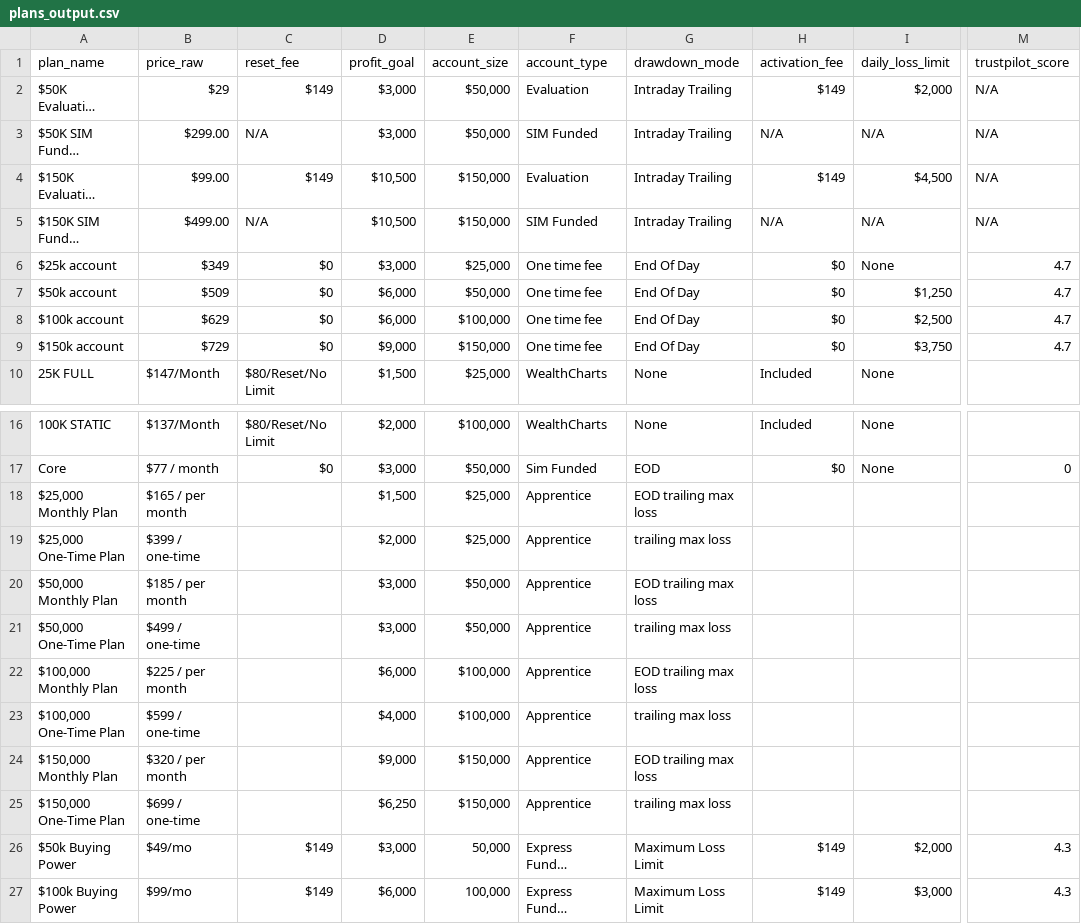
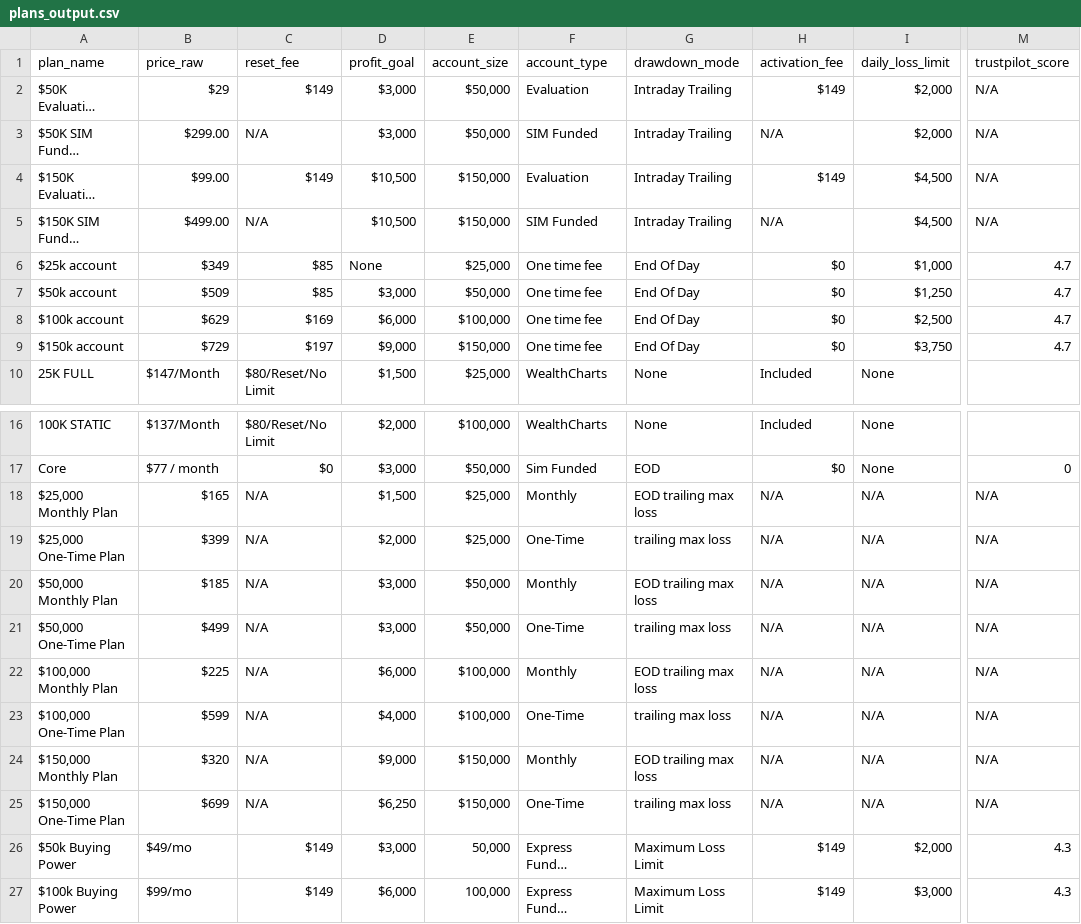
Before and after one commit to JustinLuft/propdatascraper, a CSV file: plans_output.csv, drawn as a sheet; only a part is shown, gaps mark what is left out; long unchanged cells end in …; the diff names each change by its address in the sheet, - before the commit and + after, or states it on an @@ line.

```diff
--- a/plans_output.csv
+++ b/plans_output.csv
-I3 (daily_loss_limit): N/A
+I3 (daily_loss_limit): $2,000
-I5 (daily_loss_limit): N/A
+I5 (daily_loss_limit): $4,500
-C6:C7 (reset_fee): $0
+C6:C7 (reset_fee): $85
-D6 (profit_goal): $3,000
+D6 (profit_goal): None
-I6 (daily_loss_limit): None
+I6 (daily_loss_limit): $1,000
-D7 (profit_goal): $6,000
+D7 (profit_goal): $3,000
-C8 (reset_fee): $0
+C8 (reset_fee): $169
-C9 (reset_fee): $0
+C9 (reset_fee): $197
-B18 (price_raw): $165 / per month
+B18 (price_raw): $165
-C18:C25 (reset_fee): (empty)
+C18:C25 (reset_fee): N/A
-F18 (account_type): Apprentice
+F18 (account_type): Monthly
-H18:H25 (activation_fee): (empty)
+H18:H25 (activation_fee): N/A
-I18:I25 (daily_loss_limit): (empty)
+I18:I25 (daily_loss_limit): N/A
-M18:M25 (trustpilot_score): (empty)
+M18:M25 (trustpilot_score): N/A
-B19 (price_raw): $399 / one-time
+B19 (price_raw): $399
-F19 (account_type): Apprentice
+F19 (account_type): One-Time
-B20 (price_raw): $185 / per month
+B20 (price_raw): $185
-F20 (account_type): Apprentice
+F20 (account_type): Monthly
-B21 (price_raw): $499 / one-time
+B21 (price_raw): $499
-F21 (account_type): Apprentice
+F21 (account_type): One-Time
-B22 (price_raw): $225 / per month
+B22 (price_raw): $225
-F22 (account_type): Apprentice
+F22 (account_type): Monthly
-B23 (price_raw): $599 / one-time
+B23 (price_raw): $599
-F23 (account_type): Apprentice
+F23 (account_type): One-Time
-B24 (price_raw): $320 / per month
+B24 (price_raw): $320
-F24 (account_type): Apprentice
+F24 (account_type): Monthly
-B25 (price_raw): $699 / one-time
+B25 (price_raw): $699
-F25 (account_type): Apprentice
+F25 (account_type): One-Time
```
